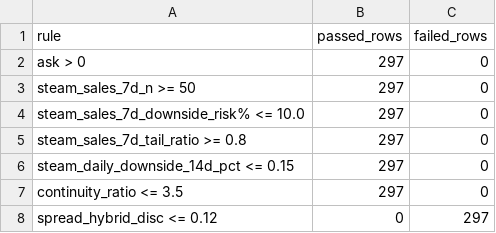
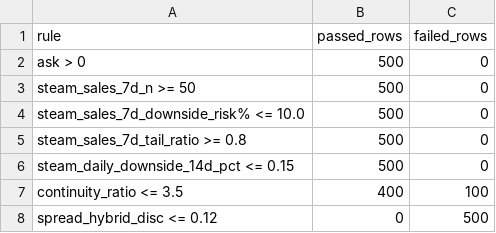
Before and after one commit to romkahaha/cs-skins-monitoring-bot, a CSV file: automation_runtime/opportunities_report_latest.csv, drawn as a sheet.

Commit message:
Capture server monitoring runtime [skip ci]

```diff
--- a/automation_runtime/opportunities_report_latest.csv
+++ b/automation_runtime/opportunities_report_latest.csv
@@ -1,8 +1,8 @@
 rule,passed_rows,failed_rows
-ask > 0,297,0
-steam_sales_7d_n >= 50,297,0
-steam_sales_7d_downside_risk% <= 10.0,297,0
-steam_sales_7d_tail_ratio >= 0.8,297,0
-steam_daily_downside_14d_pct <= 0.15,297,0
-continuity_ratio <= 3.5,297,0
-spread_hybrid_disc <= 0.12,0,297
+ask > 0,500,0
+steam_sales_7d_n >= 50,500,0
+steam_sales_7d_downside_risk% <= 10.0,500,0
+steam_sales_7d_tail_ratio >= 0.8,500,0
+steam_daily_downside_14d_pct <= 0.15,500,0
+continuity_ratio <= 3.5,400,100
+spread_hybrid_disc <= 0.12,0,500
```
Also changed, not shown: 3 other files.
